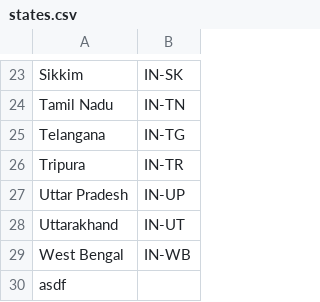
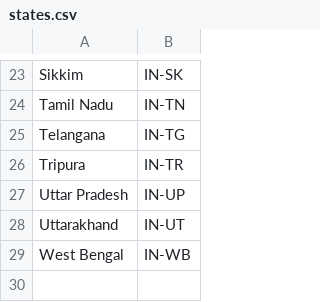
Before and after one commit to neelbhanushali/CSC_, a CSV file: India/states.csv, drawn as a sheet; only a part is shown, gaps mark what is left out.

Commit message:
Add files via upload

```diff
--- a/India/states.csv
+++ b/India/states.csv
@@ -29,2 +29 @@ Uttarakhand,IN-UT
 West Bengal,IN-WB
-asdf,
```
